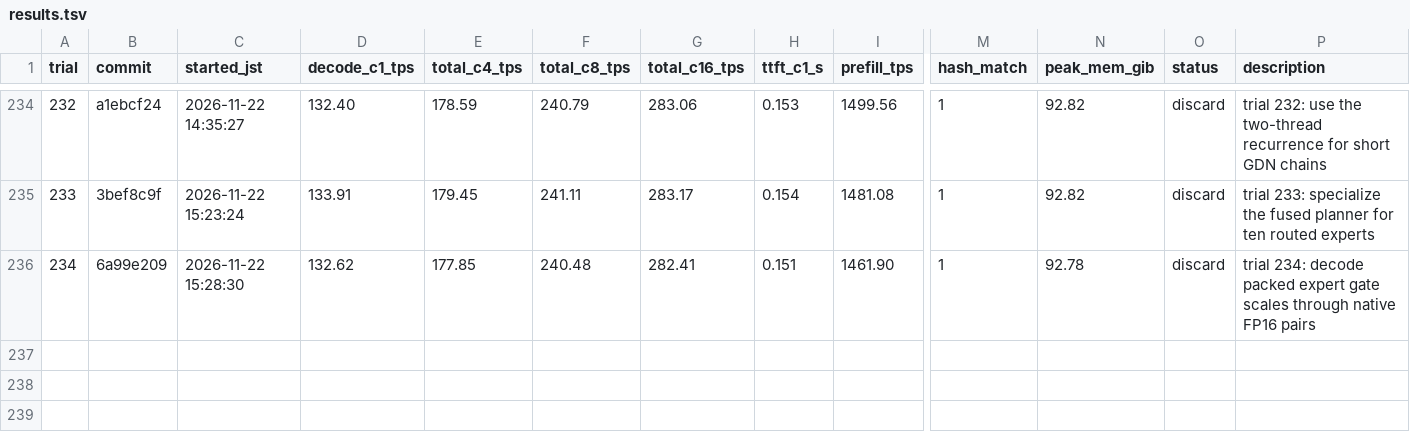
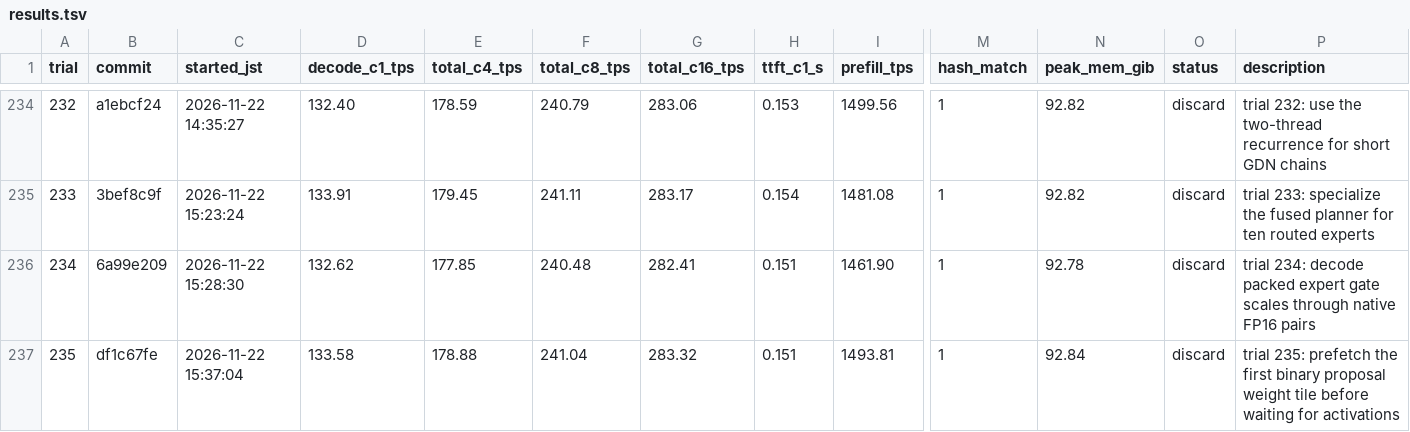
Before and after one commit to 42si/qwen38-flash-next-autoresearch, a TSV file: spark/results.tsv, drawn as a sheet; only a part is shown, gaps mark what is left out; rows hold the shown columns only; the diff names each change by its address in the sheet, - before the commit and + after, or states it on an @@ line.

Commit message:
spark trial 235: discard

```diff
--- a/spark/results.tsv
+++ b/spark/results.tsv
+row 237: 235 | df1c67fe | 2026-11-22 15:37:04 | 133.58 | 178.88 | 241.04 | 283.32 | 0.151 | 1493.81 | 1 | 92.84 | discard | trial 235: prefetch the first binary proposal weight tile before waiting for activations
```
Also changed, not shown: 2 other files.
